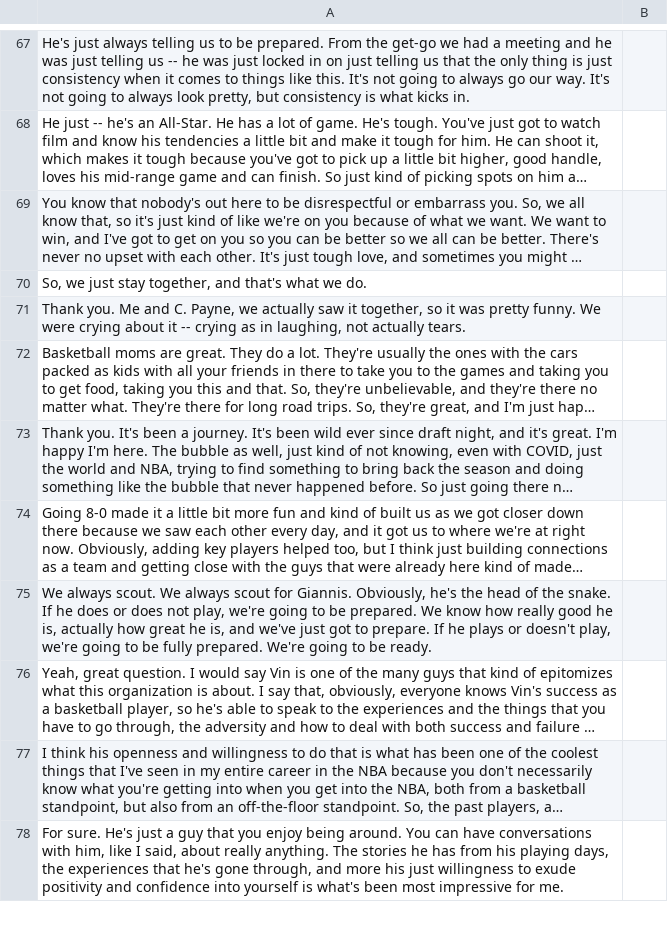
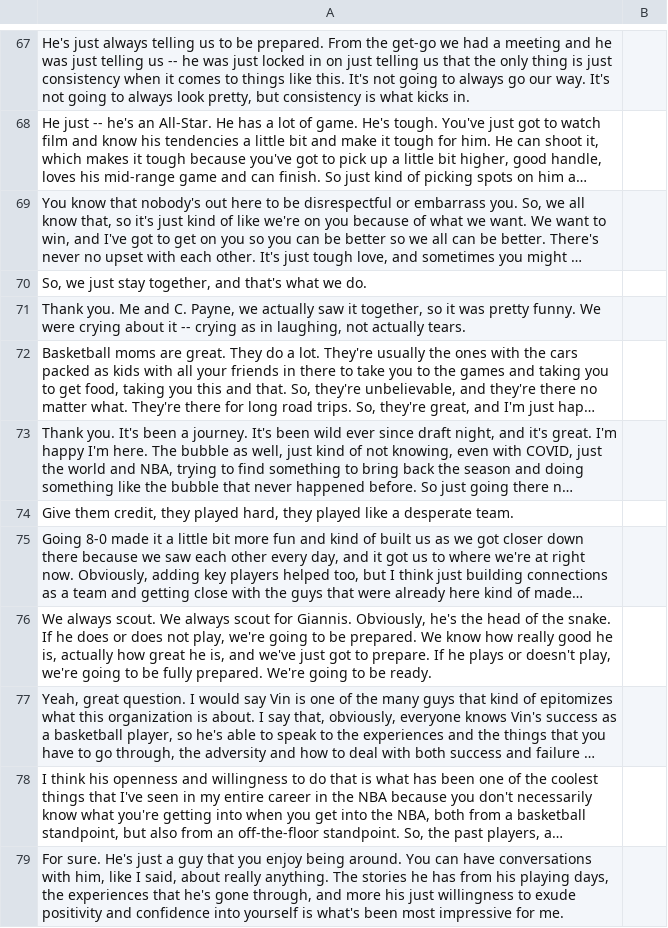
Before and after one commit to DerekLii/Aura-Calculator, a CSV file: data/dataset1.csv, drawn as a sheet; only a part is shown, gaps mark what is left out; long unchanged cells end in …; the diff names each change by its address in the sheet, - before the commit and + after, or states it on an @@ line.

```diff
--- a/data/dataset1.csv
+++ b/data/dataset1.csv
+row 74: Give them credit, they played hard, they played like a desperate team.
```
Also changed, not shown: data/dataset2.csv, data/dataset3.csv, 3 other files.
